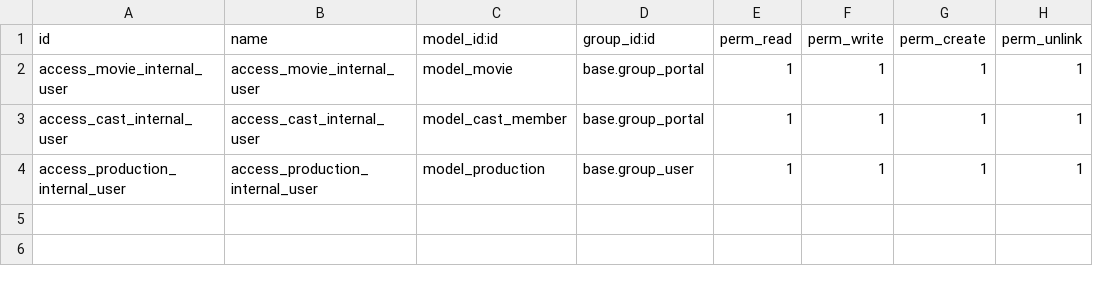
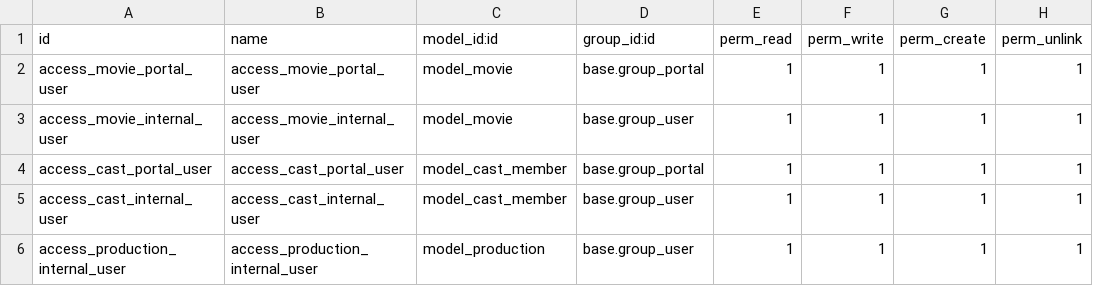
Before and after one commit to iliasbitar96/CineKult, a CSV file: modules/cm_cast/security/ir.model.access.csv, drawn as a sheet.

Commit message:
add new values to controller

```diff
--- a/modules/cm_cast/security/ir.model.access.csv
+++ b/modules/cm_cast/security/ir.model.access.csv
@@ -1,4 +1,6 @@
 id,name,model_id:id,group_id:id,perm_read,perm_write,perm_create,perm_unlink
-access_movie_internal_user,access_movie_internal_user,model_movie,base.group_portal,1,1,1,1
-access_cast_internal_user,access_cast_internal_user,model_cast_member,base.group_portal,1,1,1,1
+access_movie_portal_user,access_movie_portal_user,model_movie,base.group_portal,1,1,1,1
+access_movie_internal_user,access_movie_internal_user,model_movie,base.group_user,1,1,1,1
+access_cast_portal_user,access_cast_portal_user,model_cast_member,base.group_portal,1,1,1,1
+access_cast_internal_user,access_cast_internal_user,model_cast_member,base.group_user,1,1,1,1
 access_production_internal_user,access_production_internal_user,model_production,base.group_user,1,1,1,1
```
Also changed, not shown: 8 other files.
